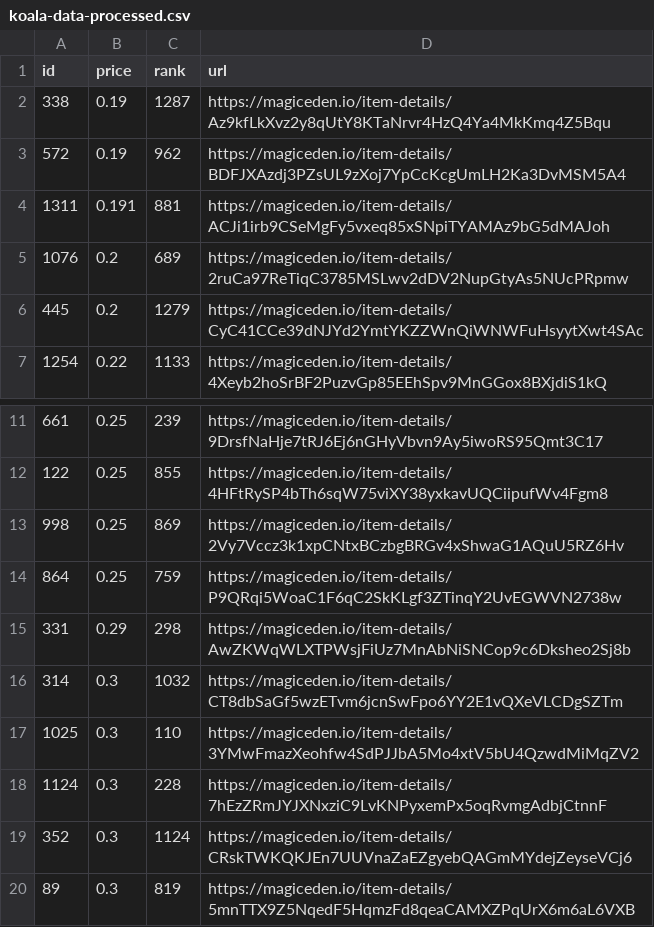
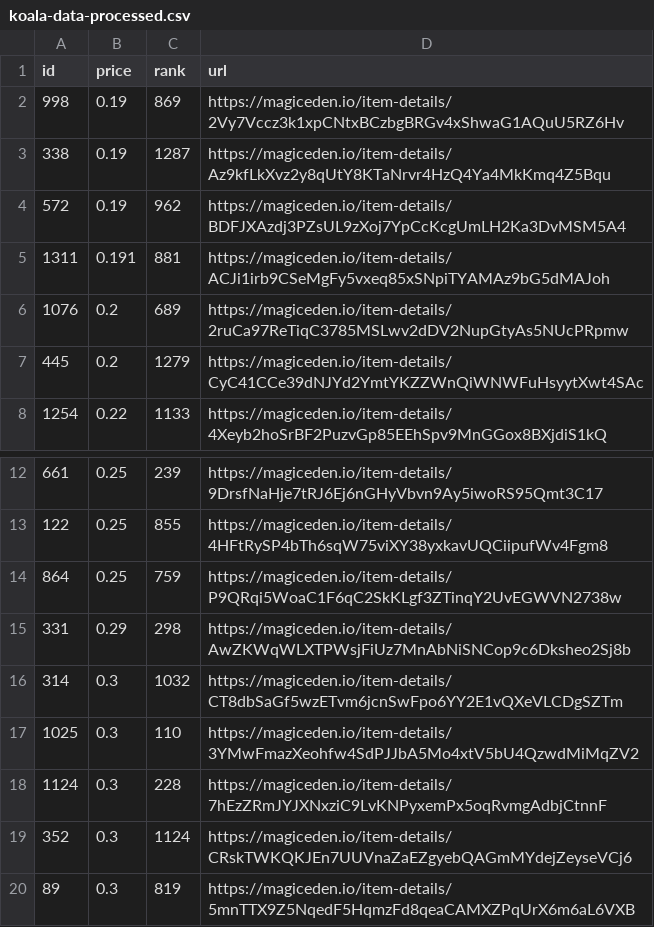
Before and after one commit to braposo/koala-monitor, a CSV file: koala-data-processed.csv, drawn as a sheet; only a part is shown, gaps mark what is left out; removed rows and columns are numbered as before the commit, all else as after; the diff names each change by its address in the sheet, - before the commit and + after, or states it on an @@ line.

Commit message:
Flat: latest data (2021-11-14T02:29:30.945Z) {   "date": "2021-11-14T02:29:30.945Z",   "files": [     {       "name": "koala-data-processed.csv",       "deltaBytes": 0,       "source": "https://api-mainnet.magiceden.io/rpc/getListedNFTsByQuery?q=%7B%22%24match%22%3A%7B%22collectionSymbol%22%3A%22koala_klubhouse%22%7D%2C%22%24sort%22%3A%7B%22takerAmount%22%3A1%2C%22createdAt%22%3A-1%7D%2C%22%24skip%22%3A0%2C%22%24limit%22%3A5000%7D"     }   ] }

```diff
--- a/koala-data-processed.csv
+++ b/koala-data-processed.csv
+row 2: 998 | 0.19 | 869 | https://magiceden.io/item-details/2Vy7Vccz3k1xpCNtxBCzbgBRGv4xShwaG1AQuU5RZ6Hv
-row 13: 998 | 0.25 | 869 | https://magiceden.io/item-details/2Vy7Vccz3k1xpCNtxBCzbgBRGv4xShwaG1AQuU5RZ6Hv
```
